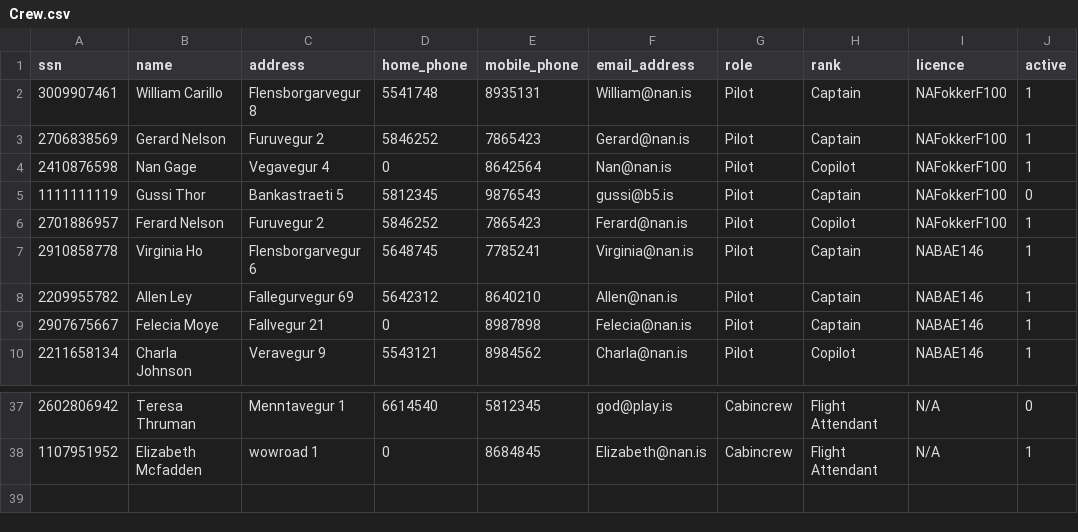
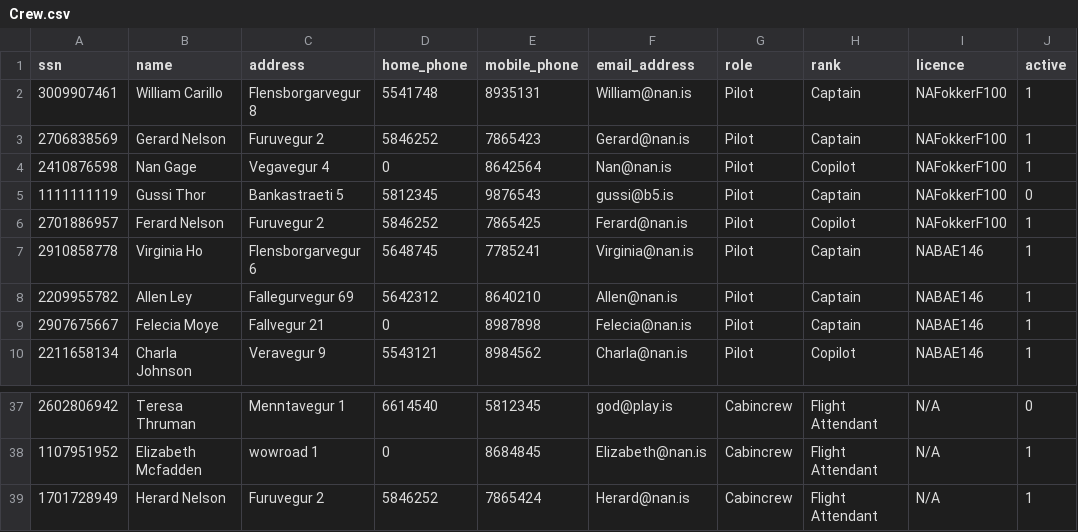
Before and after one commit to atlisnaer98/Verklegt_1, a CSV file: DATA/Crew.csv, drawn as a sheet; only a part is shown, gaps mark what is left out.

Commit message:
Bæta við manni

```diff
--- a/DATA/Crew.csv
+++ b/DATA/Crew.csv
@@ -5,3 +5,3 @@ ssn,name,address,home_phone,mobile_phone,email_address,role,rank,licence,active
 1111111119,Gussi Thor,Bankastraeti 5,5812345,9876543,gussi@b5.is,Pilot,Captain,NAFokkerF100,0
-2701886957,Ferard Nelson,Furuvegur 2,5846252,7865423,Ferard@nan.is,Pilot,Copilot,NAFokkerF100,1
+2701886957,Ferard Nelson,Furuvegur 2,5846252,7865425,Ferard@nan.is,Pilot,Copilot,NAFokkerF100,1
 2910858778,Virginia Ho,Flensborgarvegur 6,5648745,7785241,Virginia@nan.is,Pilot,Captain,NABAE146,1
@@ -38 +38,2 @@ ssn,name,address,home_phone,mobile_phone,email_address,role,rank,licence,active
 1107951952,Elizabeth Mcfadden,wowroad 1,0,8684845,Elizabeth@nan.is,Cabincrew,Flight Attendant,N/A,1
+1701728949,Herard Nelson,Furuvegur 2,5846252,7865424,Herard@nan.is,Cabincrew,Flight Attendant,N/A,1
```
